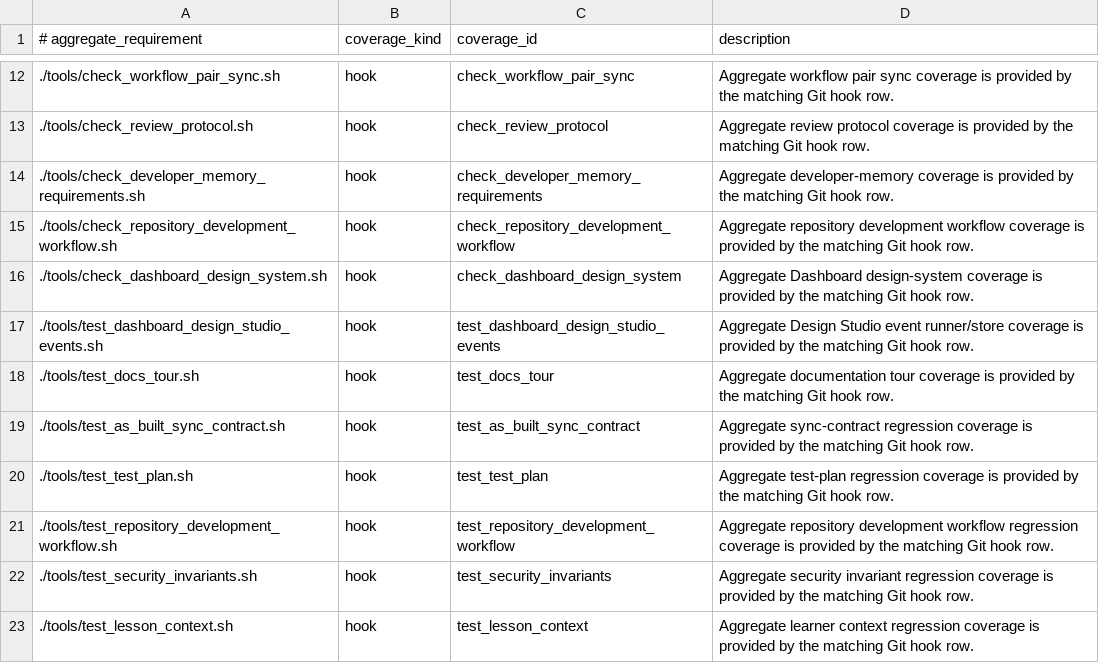
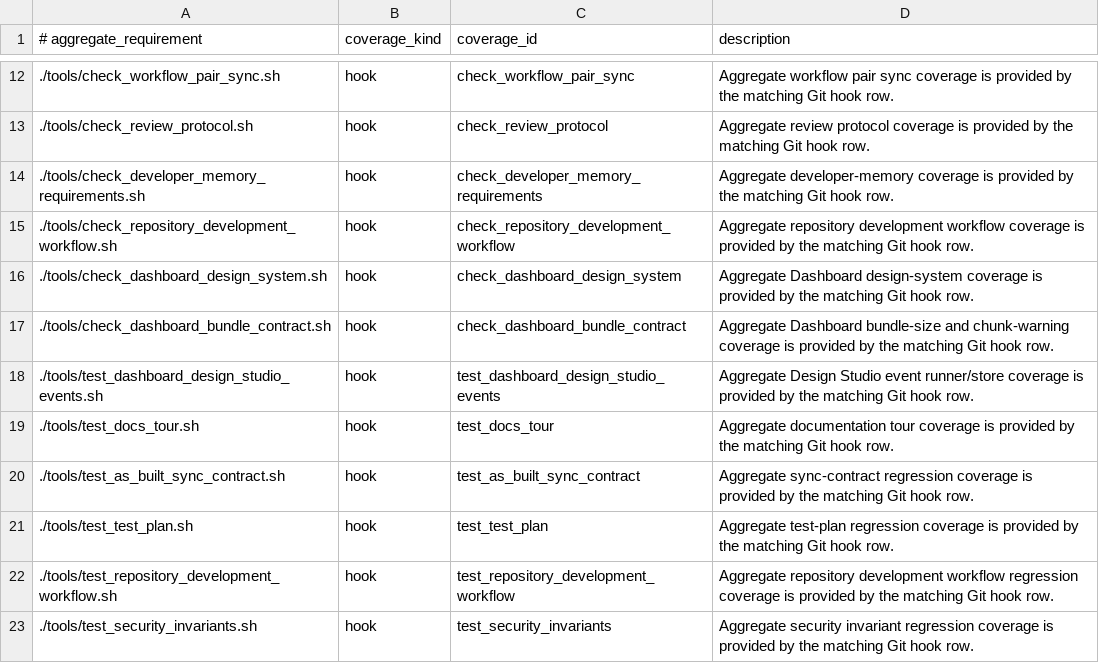
Before and after one commit to xxxMasahiro/ai-driven-development-lesson, a TSV file: docs/workflow/FINAL_GATE_COVERAGE.tsv, drawn as a sheet; only a part is shown, gaps mark what is left out; the shorter side is filled out with more unchanged rows; the diff names each change by its address in the sheet, - before the commit and + after, or states it on an @@ line.

```diff
--- a/docs/workflow/FINAL_GATE_COVERAGE.tsv
+++ b/docs/workflow/FINAL_GATE_COVERAGE.tsv
+row 17: ./tools/check_dashboard_bundle_contract.sh | hook | check_dashboard_bundle_contract | Aggregate Dashboard bundle-size and chunk-warning coverage is provided by the matching Git hook row.
```
Also changed, not shown: docs/workflow/AS_BUILT_SYNC_CONTRACT.tsv, docs/workflow/GIT_HOOK_CHECKS.tsv, 18 other files.
